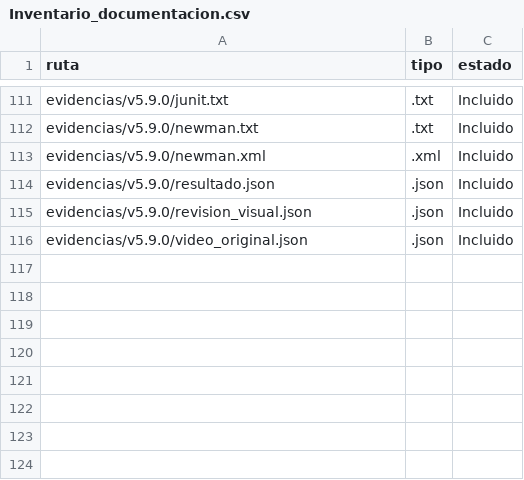
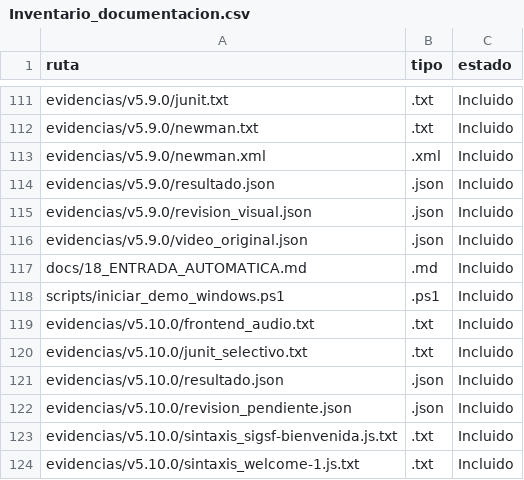
Before and after one commit to MiguelWaa/SistemaFinanciero, a CSV file: docs/Inventario_documentacion.csv, drawn as a sheet; only a part is shown, gaps mark what is left out.

```diff
--- a/docs/Inventario_documentacion.csv
+++ b/docs/Inventario_documentacion.csv
@@ -116 +116,9 @@ evidencias/v5.9.0/revision_visual.json,.json,Incluido
 evidencias/v5.9.0/video_original.json,.json,Incluido
+docs/18_ENTRADA_AUTOMATICA.md,.md,Incluido
+scripts/iniciar_demo_windows.ps1,.ps1,Incluido
+evidencias/v5.10.0/frontend_audio.txt,.txt,Incluido
+evidencias/v5.10.0/junit_selectivo.txt,.txt,Incluido
+evidencias/v5.10.0/resultado.json,.json,Incluido
+evidencias/v5.10.0/revision_pendiente.json,.json,Incluido
+evidencias/v5.10.0/sintaxis_sigsf-bienvenida.js.txt,.txt,Incluido
+evidencias/v5.10.0/sintaxis_welcome-1.js.txt,.txt,Incluido
```
Also changed, not shown: 11 other files.
